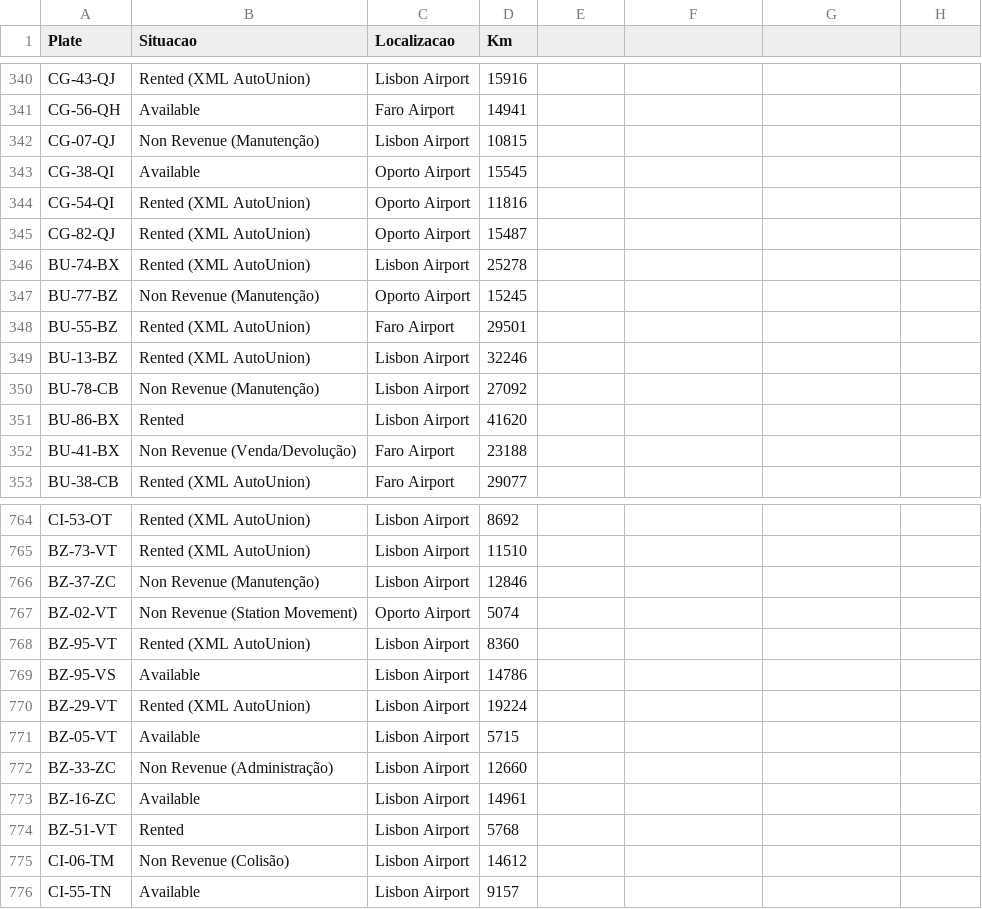
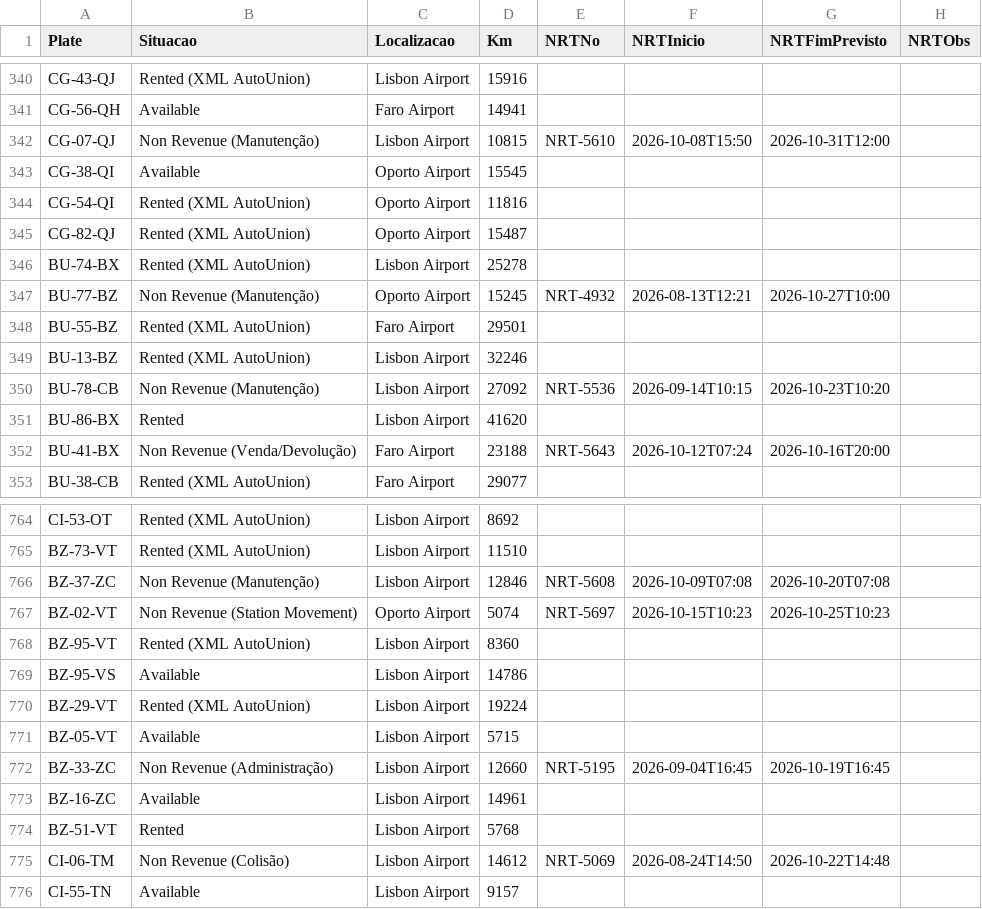
Before and after one commit to RAFA180473/frota-iconiq-pt, a CSV file: data/wheelsys_latest.csv, drawn as a sheet; only a part is shown, gaps mark what is left out; the diff covers the shown part only.

```diff
--- a/data/wheelsys_latest.csv
+++ b/data/wheelsys_latest.csv
@@ -1 +1 @@
-Plate,Situacao,Localizacao,Km
+Plate,Situacao,Localizacao,Km,NRTNo,NRTInicio,NRTFimPrevisto,NRTObs
@@ -342 +342 @@ CG-56-QH,Available,Faro Airport,14941
-CG-07-QJ,Non Revenue (Manutenção),Lisbon Airport,10815
+CG-07-QJ,Non Revenue (Manutenção),Lisbon Airport,10815,NRT-5610,2026-10-08T15:50,2026-10-31T12:00,
@@ -347 +347 @@ BU-74-BX,Rented (XML AutoUnion),Lisbon Airport,25278
-BU-77-BZ,Non Revenue (Manutenção),Oporto Airport,15245
+BU-77-BZ,Non Revenue (Manutenção),Oporto Airport,15245,NRT-4932,2026-08-13T12:21,2026-10-27T10:00,
@@ -350 +350 @@ BU-13-BZ,Rented (XML AutoUnion),Lisbon Airport,32246
-BU-78-CB,Non Revenue (Manutenção),Lisbon Airport,27092
+BU-78-CB,Non Revenue (Manutenção),Lisbon Airport,27092,NRT-5536,2026-09-14T10:15,2026-10-23T10:20,
@@ -352 +352 @@ BU-86-BX,Rented,Lisbon Airport,41620
-BU-41-BX,Non Revenue (Venda/Devolução),Faro Airport,23188
+BU-41-BX,Non Revenue (Venda/Devolução),Faro Airport,23188,NRT-5643,2026-10-12T07:24,2026-10-16T20:00,
@@ -766,2 +766,2 @@ BZ-73-VT,Rented (XML AutoUnion),Lisbon Airport,11510
-BZ-37-ZC,Non Revenue (Manutenção),Lisbon Airport,12846
-BZ-02-VT,Non Revenue (Station Movement),Oporto Airport,5074
+BZ-37-ZC,Non Revenue (Manutenção),Lisbon Airport,12846,NRT-5608,2026-10-09T07:08,2026-10-20T07:08,
+BZ-02-VT,Non Revenue (Station Movement),Oporto Airport,5074,NRT-5697,2026-10-15T10:23,2026-10-25T10:23,
@@ -772 +772 @@ BZ-05-VT,Available,Lisbon Airport,5715
-BZ-33-ZC,Non Revenue (Administração),Lisbon Airport,12660
+BZ-33-ZC,Non Revenue (Administração),Lisbon Airport,12660,NRT-5195,2026-09-04T16:45,2026-10-19T16:45,
@@ -775 +775 @@ BZ-51-VT,Rented,Lisbon Airport,5768
-CI-06-TM,Non Revenue (Colisão),Lisbon Airport,14612
+CI-06-TM,Non Revenue (Colisão),Lisbon Airport,14612,NRT-5069,2026-08-24T14:50,2026-10-22T14:48,
```
Also changed, not shown: 157 edited cells elsewhere in this file, 3 other files.
